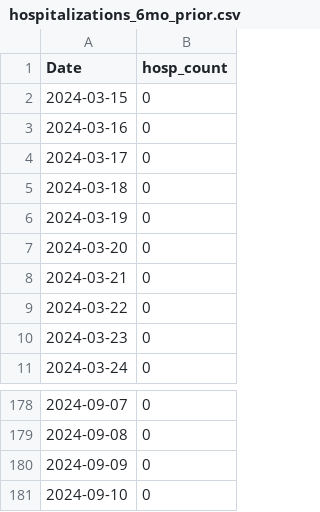
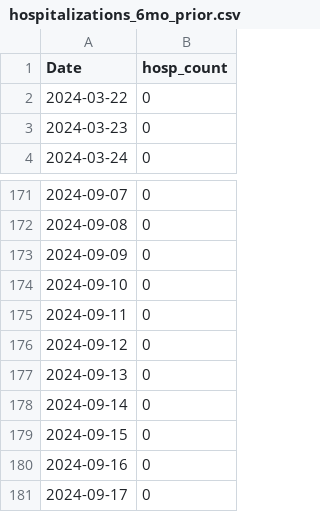
Before and after one commit to h-hedman/scph, a CSV file: covid-19/output-data/hospitalizations_6mo_prior.csv, drawn as a sheet; only a part is shown, gaps mark what is left out; removed rows and columns are numbered as before the commit, all else as after; the diff names each change by its address in the sheet, - before the commit and + after, or states it on an @@ line.

Commit message:
Add files via upload

```diff
--- a/covid-19/output-data/hospitalizations_6mo_prior.csv
+++ b/covid-19/output-data/hospitalizations_6mo_prior.csv
-row 2: 2024-03-15 | 0
-row 3: 2024-03-16 | 0
-row 4: 2024-03-17 | 0
-row 5: 2024-03-18 | 0
-row 6: 2024-03-19 | 0
-row 7: 2024-03-20 | 0
-row 8: 2024-03-21 | 0
+row 175: 2024-09-11 | 0
+row 176: 2024-09-12 | 0
+row 177: 2024-09-13 | 0
+row 178: 2024-09-14 | 0
+row 179: 2024-09-15 | 0
+row 180: 2024-09-16 | 0
+row 181: 2024-09-17 | 0
```
